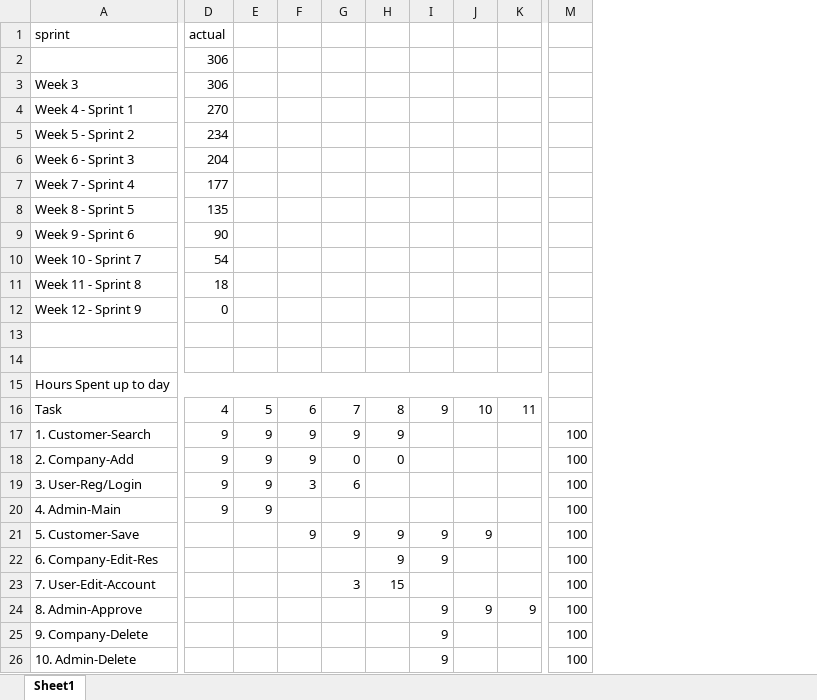
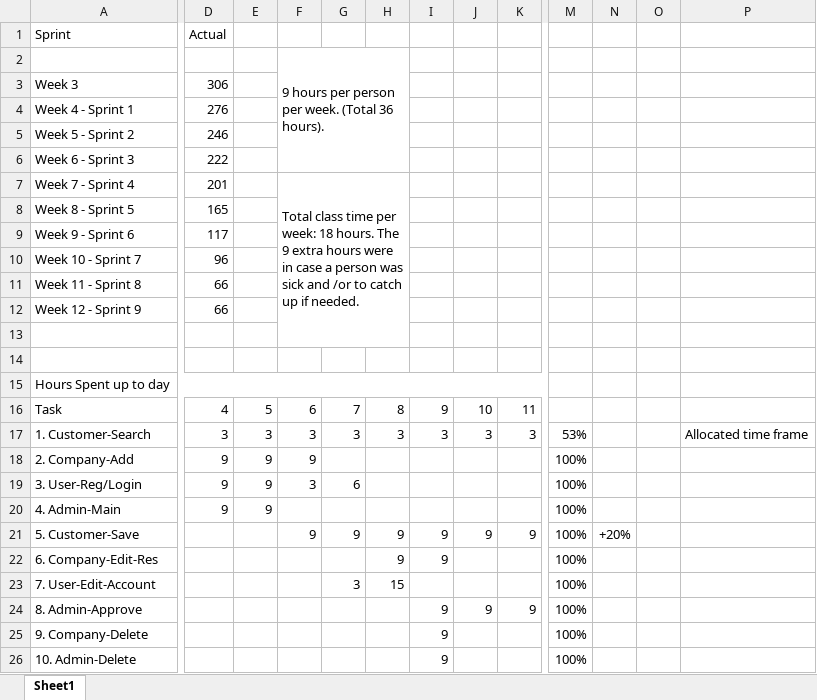
Before and after one commit to JoeyTatu/BusinessAppDev, an Excel workbook: Documents/Burndownchart.xlsx, sheet Sheet1, drawn as a sheet; only a part is shown, gaps mark what is left out; values as stored, in another font and other column widths than the file's, no cell formats; charts and pictures and conditional formats not drawn; removed rows and columns are numbered as before the commit, all else as after; rows hold the shown columns only; the diff covers the shown part only; the diff names each change by its address in the sheet, - before the commit and + after, or states it on an @@ line.

Commit message:
Updated burndown chart

```diff
--- a/Documents/Burndownchart.xlsx (sheet Sheet1)
+++ b/Documents/Burndownchart.xlsx (sheet Sheet1)
-column M, rows 17-26: all 100
+column M, rows 17-26: 53% | 100% | 100% | 100% | 100% | 100% | 100% | 100% | 100% | 100%
+column N, row 21: +20%
+column O, empty
+column P, row 17: Allocated time frame
-row 1: sprint | actual
-row 2:  | 306
+row 1: Sprint | Actual
+row 2:  |  |  | 9 hours per person per week. (Total 36 hours).
-D4: 270
+D4: 276
-D5: 234
+D5: 246
-D6: 204
+D6: 222
-D7: 177
+D7: 201
-F7: (empty)
+F7: Total class time per week: 18 hours. The 9 extra hours were in case a person was sick and /or to catch up if needed.
+F7:H13 merged
-D8: 135
+D8: 165
-D9: 90
+D9: 117
-D10: 54
+D10: 96
-D11: 18
+D11: 66
-D12: 0
+D12: 66
-D17: 9
+D17: 3
-E17: 9
+E17: 3
-F17: 9
+F17: 3
-G17: 9
+G17: 3
-H17: 9
+H17: 3
-I17: (empty)
+I17: 3
-J17: (empty)
+J17: 3
-K17: (empty)
+K17: 3
-G18: 0
+G18: (empty)
-H18: 0
+H18: (empty)
-K21: (empty)
+K21: 9
```
Also changed, not shown: 19 edited cells elsewhere in this sheet, cell formats, charts or pictures, 1 other file.
